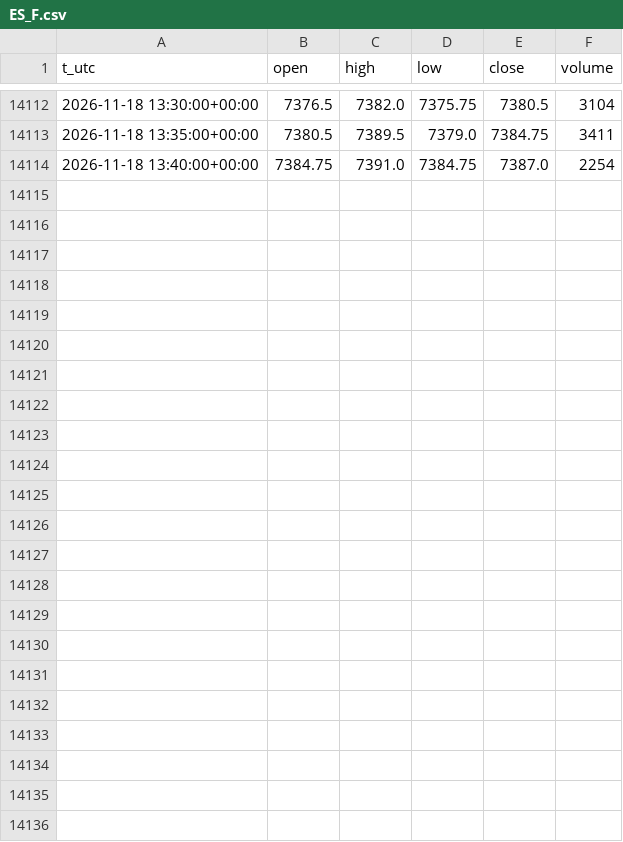
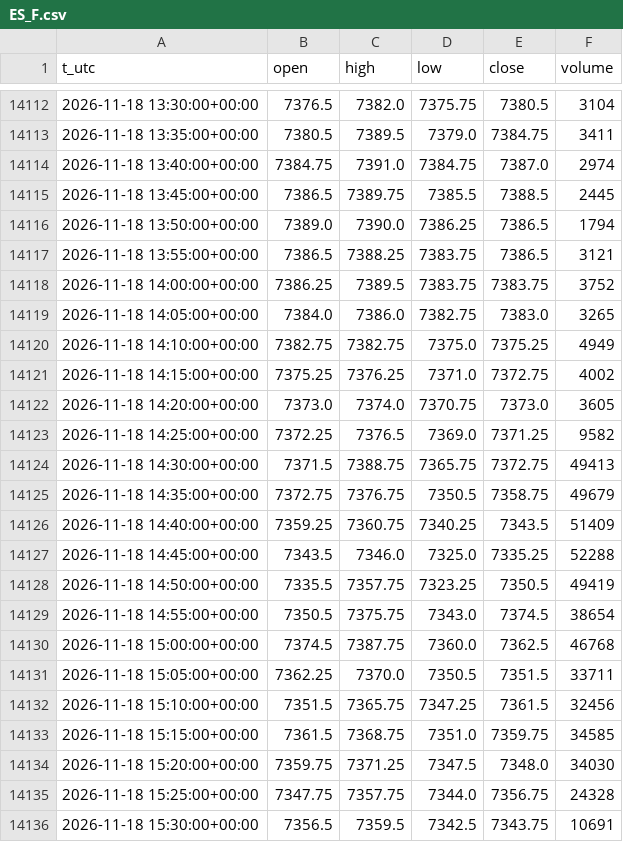
Before and after one commit to egedogann/piyasa-veri, a CSV file: data/m5/ES_F.csv, drawn as a sheet; only a part is shown, gaps mark what is left out.

```diff
--- a/data/m5/ES_F.csv
+++ b/data/m5/ES_F.csv
@@ -14113,2 +14113,24 @@ t_utc,open,high,low,close,volume
 2026-11-18 13:35:00+00:00,7380.5,7389.5,7379.0,7384.75,3411
-2026-11-18 13:40:00+00:00,7384.75,7391.0,7384.75,7387.0,2254
+2026-11-18 13:40:00+00:00,7384.75,7391.0,7384.75,7387.0,2974
+2026-11-18 13:45:00+00:00,7386.5,7389.75,7385.5,7388.5,2445
+2026-11-18 13:50:00+00:00,7389.0,7390.0,7386.25,7386.5,1794
+2026-11-18 13:55:00+00:00,7386.5,7388.25,7383.75,7386.5,3121
+2026-11-18 14:00:00+00:00,7386.25,7389.5,7383.75,7383.75,3752
+2026-11-18 14:05:00+00:00,7384.0,7386.0,7382.75,7383.0,3265
+2026-11-18 14:10:00+00:00,7382.75,7382.75,7375.0,7375.25,4949
+2026-11-18 14:15:00+00:00,7375.25,7376.25,7371.0,7372.75,4002
+2026-11-18 14:20:00+00:00,7373.0,7374.0,7370.75,7373.0,3605
+2026-11-18 14:25:00+00:00,7372.25,7376.5,7369.0,7371.25,9582
+2026-11-18 14:30:00+00:00,7371.5,7388.75,7365.75,7372.75,49413
+2026-11-18 14:35:00+00:00,7372.75,7376.75,7350.5,7358.75,49679
+2026-11-18 14:40:00+00:00,7359.25,7360.75,7340.25,7343.5,51409
+2026-11-18 14:45:00+00:00,7343.5,7346.0,7325.0,7335.25,52288
+2026-11-18 14:50:00+00:00,7335.5,7357.75,7323.25,7350.5,49419
+2026-11-18 14:55:00+00:00,7350.5,7375.75,7343.0,7374.5,38654
+2026-11-18 15:00:00+00:00,7374.5,7387.75,7360.0,7362.5,46768
+2026-11-18 15:05:00+00:00,7362.25,7370.0,7350.5,7351.5,33711
+2026-11-18 15:10:00+00:00,7351.5,7365.75,7347.25,7361.5,32456
+2026-11-18 15:15:00+00:00,7361.5,7368.75,7351.0,7359.75,34585
+2026-11-18 15:20:00+00:00,7359.75,7371.25,7347.5,7348.0,34030
+2026-11-18 15:25:00+00:00,7347.75,7357.75,7344.0,7356.75,24328
+2026-11-18 15:30:00+00:00,7356.5,7359.5,7342.5,7343.75,10691
```
Also changed, not shown: data/d1/LQD.csv, data/d1/NVDA.csv, 44 other files.
